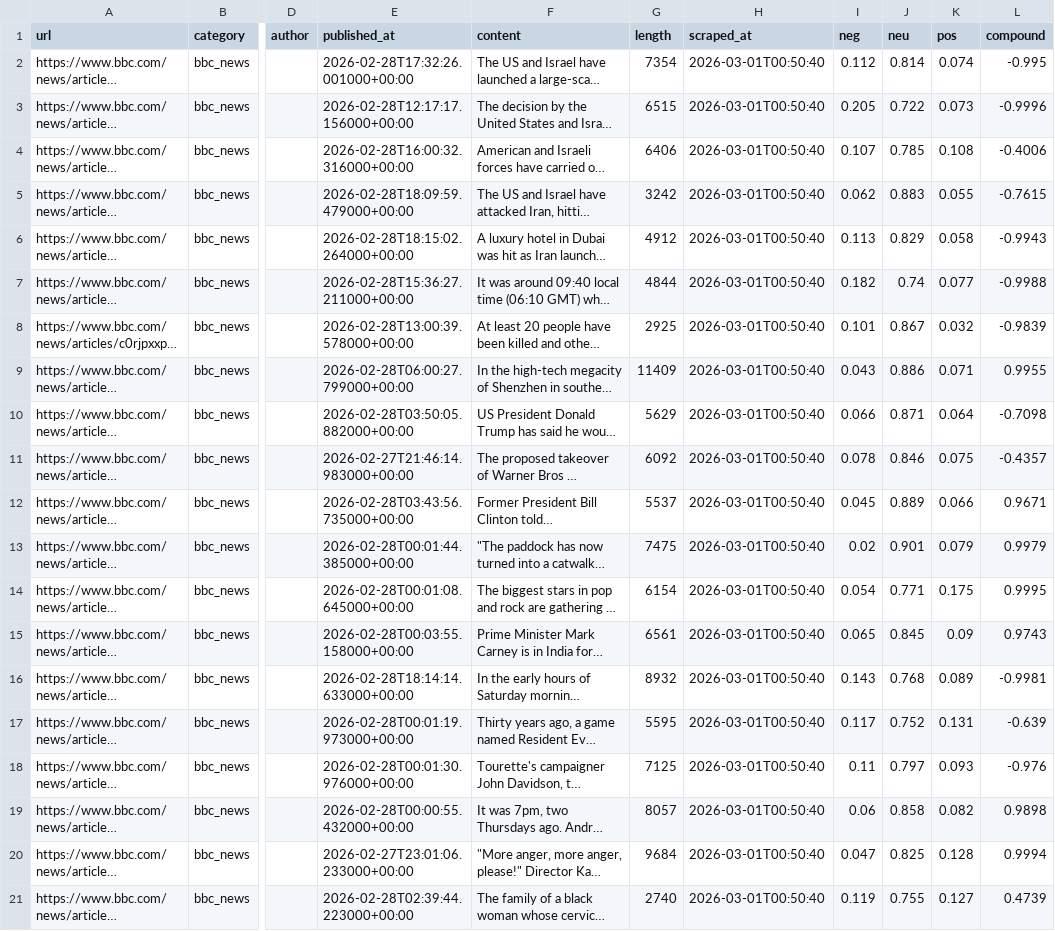
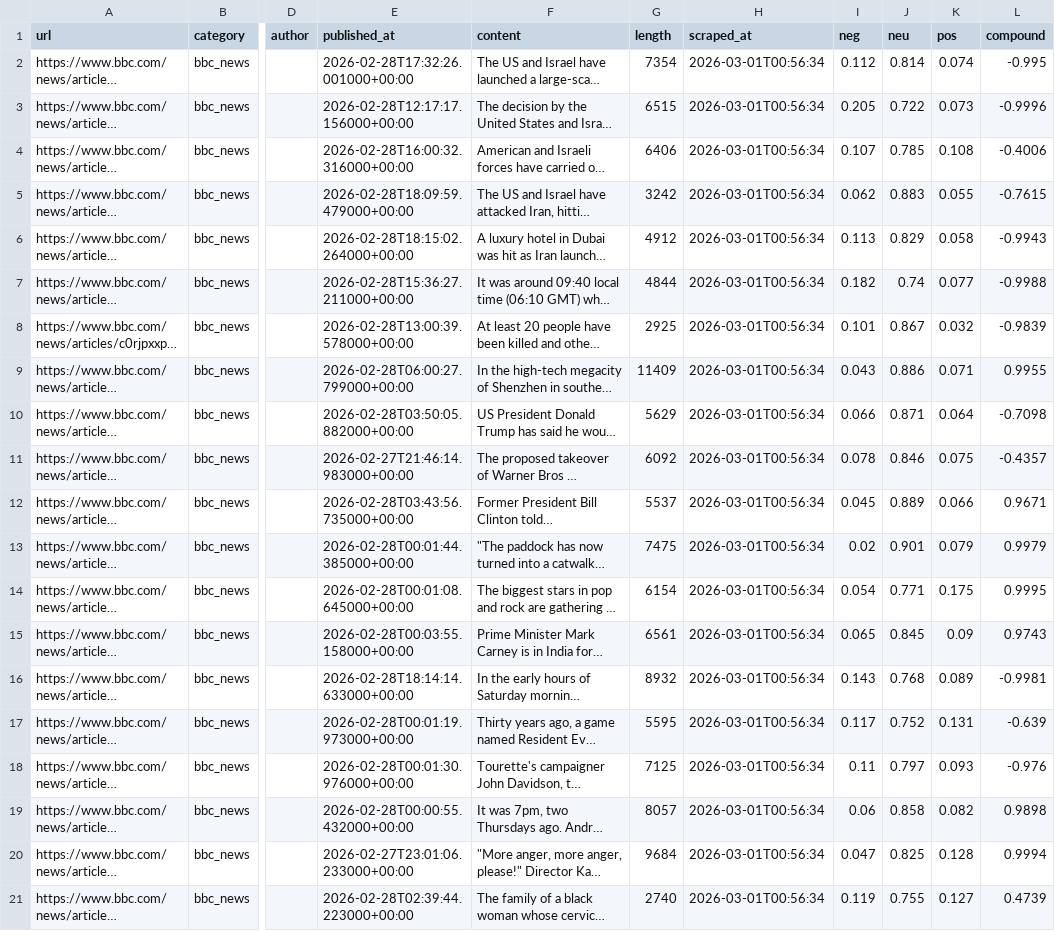
Before and after one commit to umair196/news_scraper, a CSV file: articles_with_sentiment.csv, drawn as a sheet; only a part is shown, gaps mark what is left out; long unchanged cells end in …; the diff names each change by its address in the sheet, - before the commit and + after, or states it on an @@ line.

```diff
--- a/articles_with_sentiment.csv
+++ b/articles_with_sentiment.csv
-H2:H21 (scraped_at): 2026-03-01T00:50:40
+H2:H21 (scraped_at): 2026-03-01T00:56:34
```
Also changed, not shown: 1 other file.
